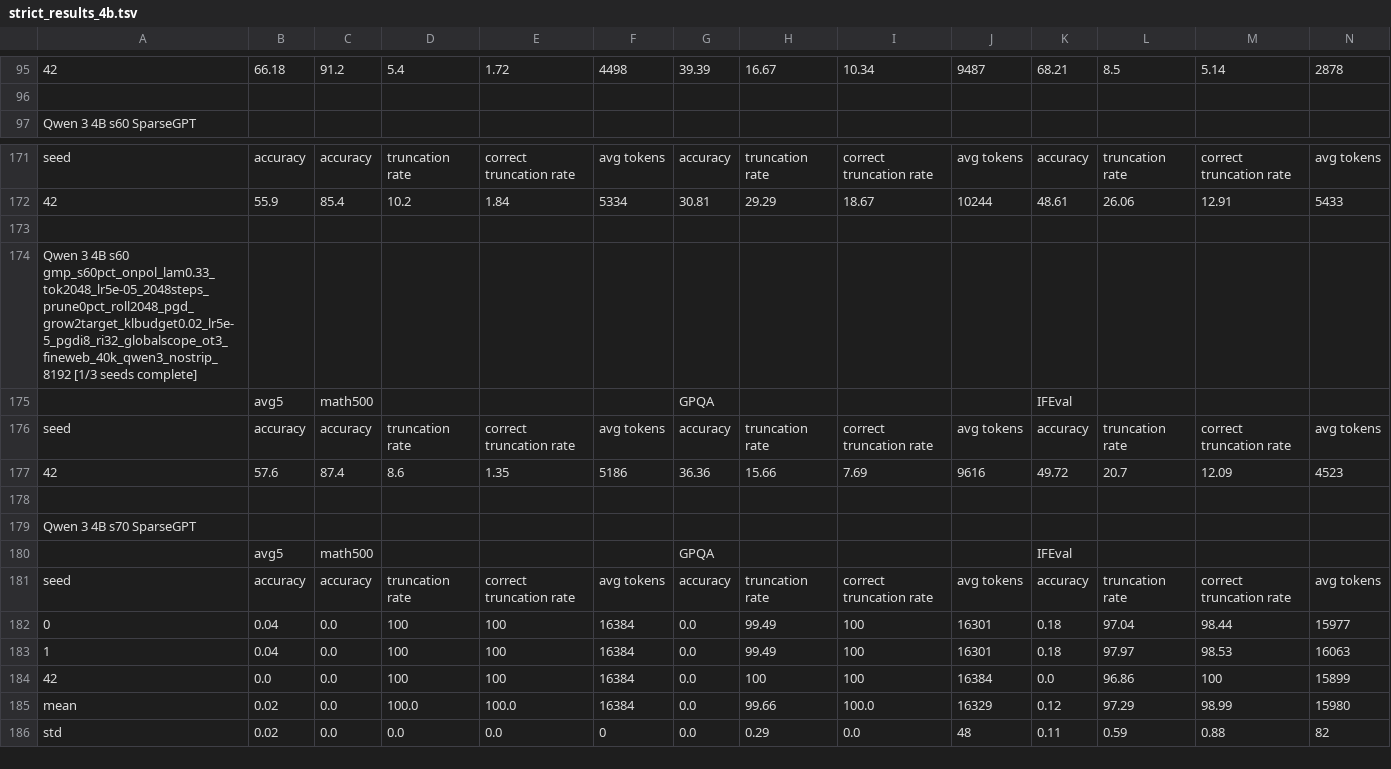
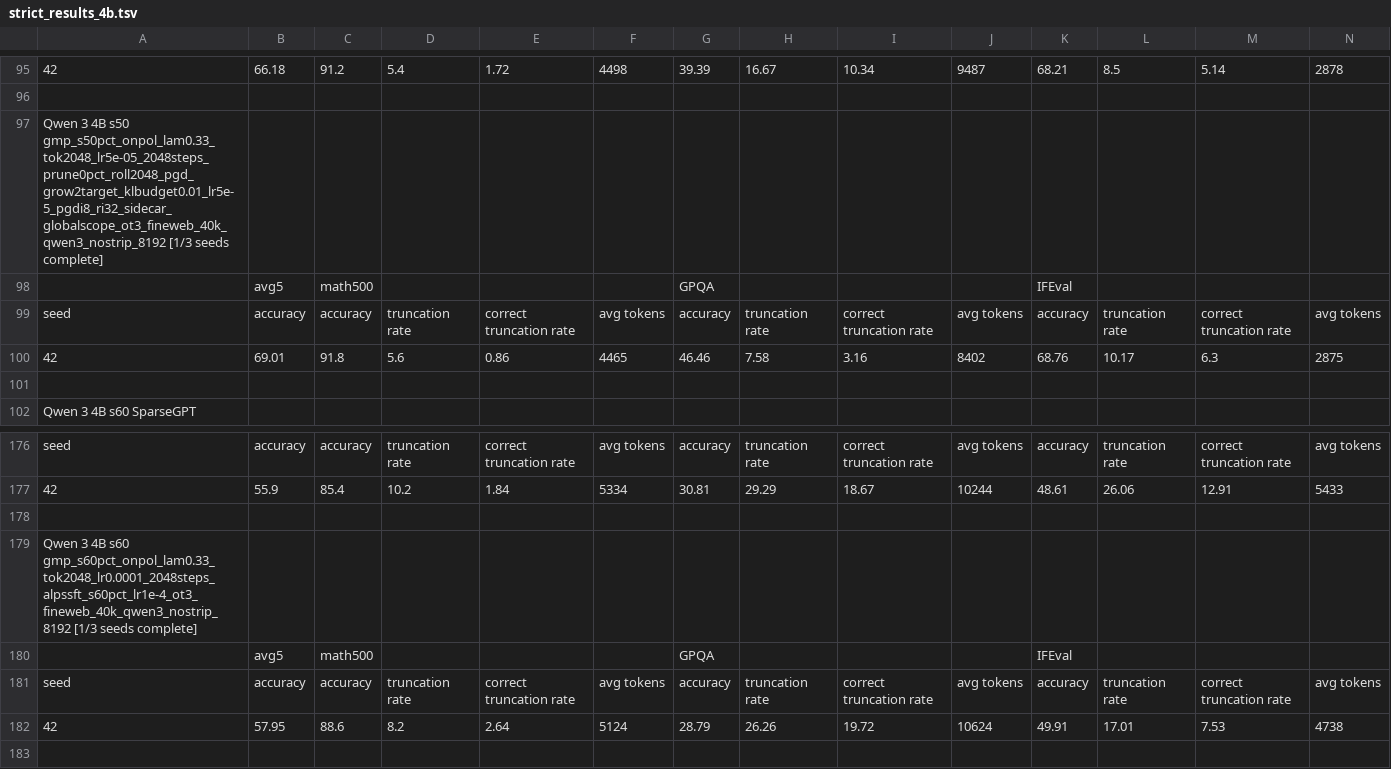
Before and after one commit to cosmos1030/onpolicyelsa_code, a TSV file: long_tsv_results/strict/4b/strict_results_4b.tsv, drawn as a sheet; only a part is shown, gaps mark what is left out; the shorter side is filled out with more unchanged rows; rows hold the shown columns only; the diff names each change by its address in the sheet, - before the commit and + after, or states it on an @@ line.

Commit message:
harvest: refreshed long/strict TSVs (2026-10-08 01:22:52)

```diff
--- a/long_tsv_results/strict/4b/strict_results_4b.tsv
+++ b/long_tsv_results/strict/4b/strict_results_4b.tsv
+row 97: Qwen 3 4B s50 gmp_s50pct_onpol_lam0.33_tok2048_lr5e-05_2048steps_prune0pct_roll2048_pgd_grow2target_klbudget0.01_lr5e-5_pgdi8_ri32_sidecar_globalscope_ot3_fineweb_40k_qwen3_nostrip_8192 [1/3 seeds complete]
+row 98:  | avg5 | math500 |  |  |  | GPQA |  |  |  | IFEval
+row 99: seed | accuracy | accuracy | truncation rate | correct truncation rate | avg tokens | accuracy | truncation rate | correct truncation rate | avg tokens | accuracy | truncation rate | correct truncation rate | avg tokens
+row 100: 42 | 69.01 | 91.8 | 5.6 | 0.86 | 4465 | 46.46 | 7.58 | 3.16 | 8402 | 68.76 | 10.17 | 6.3 | 2875
+row 101: (empty)
+row 178: (empty)
+row 179: Qwen 3 4B s60 gmp_s60pct_onpol_lam0.33_tok2048_lr0.0001_2048steps_alpssft_s60pct_lr1e-4_ot3_fineweb_40k_qwen3_nostrip_8192 [1/3 seeds complete]
+row 180:  | avg5 | math500 |  |  |  | GPQA |  |  |  | IFEval
+row 181: seed | accuracy | accuracy | truncation rate | correct truncation rate | avg tokens | accuracy | truncation rate | correct truncation rate | avg tokens | accuracy | truncation rate | correct truncation rate | avg tokens
+row 182: 42 | 57.95 | 88.6 | 8.2 | 2.64 | 5124 | 28.79 | 26.26 | 19.72 | 10624 | 49.91 | 17.01 | 7.53 | 4738
```
Also changed, not shown: long_tsv_results/4b/long_results_4b.tsv, long_tsv_results/4b/runs_4b.tsv, 1 other file.
